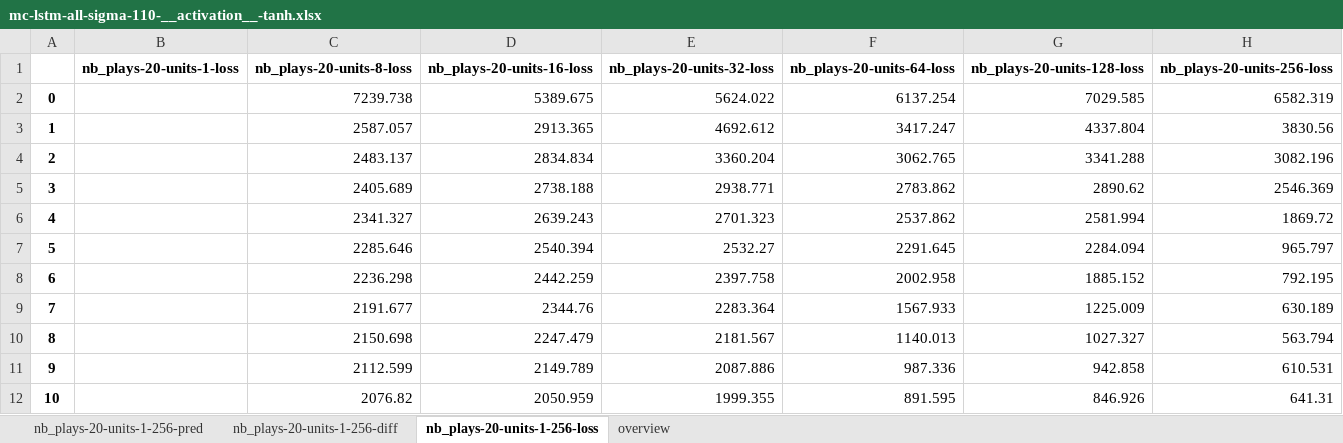
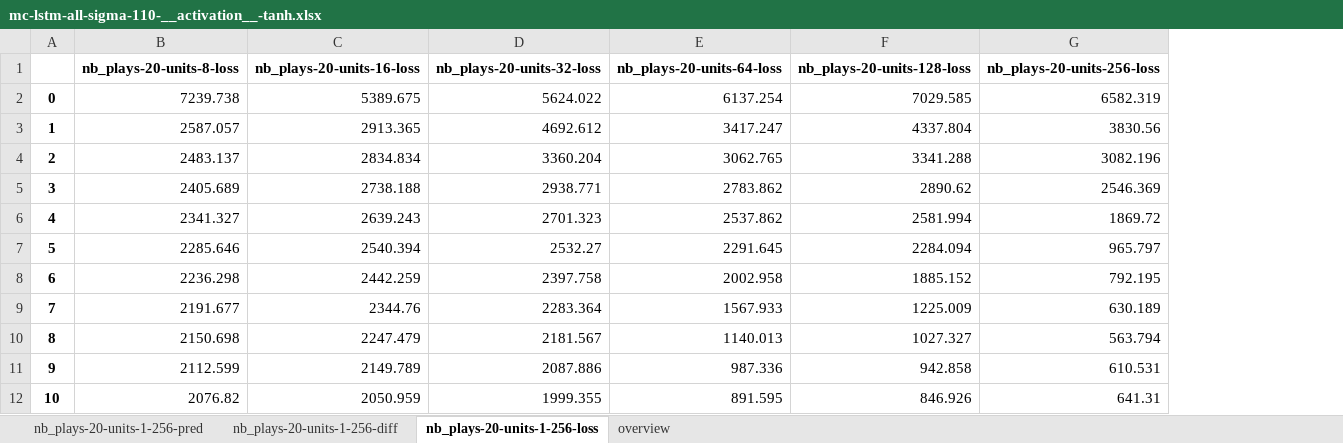
Before and after one commit to chenzongxiong/fen, an Excel workbook: new-dataset/lstm/diff_weights/method-sin/mc-lstm-all-sigma-110-__activation__-tanh.xlsx, sheet nb_plays-20-units-1-256-loss, drawn as a sheet; only a part is shown; values as stored, in another font and other column widths than the file's, no borders; the diff names each change by its address in the sheet, - before the commit and + after, or states it on an @@ line.

```diff
--- a/new-dataset/lstm/diff_weights/method-sin/mc-lstm-all-sigma-110-__activation__-tanh.xlsx (sheet nb_plays-20-units-1-256-loss)
+++ b/new-dataset/lstm/diff_weights/method-sin/mc-lstm-all-sigma-110-__activation__-tanh.xlsx (sheet nb_plays-20-units-1-256-loss)
-column B (nb_plays-20-units-1-loss), empty
```
Also changed, not shown: sheet nb_plays-20-units-1-256-diff, sheet nb_plays-20-units-1-256-pred, sheet overview, 25 other files.
